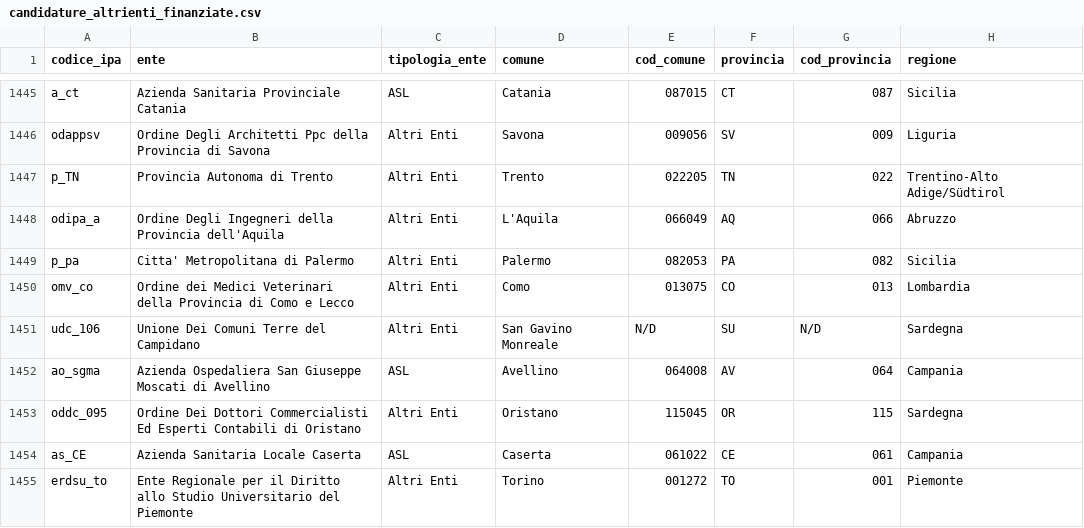
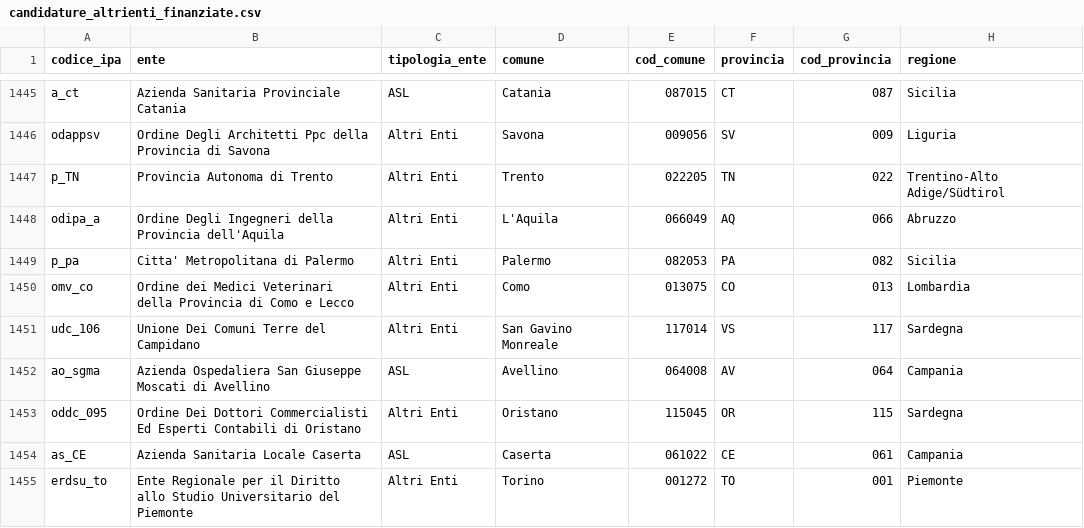
Before and after one commit to teamdigitale/padigitale2026-opendata, a CSV file: data/candidature_altrienti_finanziate.csv, drawn as a sheet; only a part is shown, gaps mark what is left out; the diff names each change by its address in the sheet, - before the commit and + after, or states it on an @@ line.

Commit message:
data updated at 2026-04-01T03:06:09.738590+00:00

```diff
--- a/data/candidature_altrienti_finanziate.csv
+++ b/data/candidature_altrienti_finanziate.csv
-E1451 (cod_comune): N/D
+E1451 (cod_comune): 117014
-F1451 (provincia): SU
+F1451 (provincia): VS
-G1451 (cod_provincia): N/D
+G1451 (cod_provincia): 117
```
Also changed, not shown: 3 other files.
